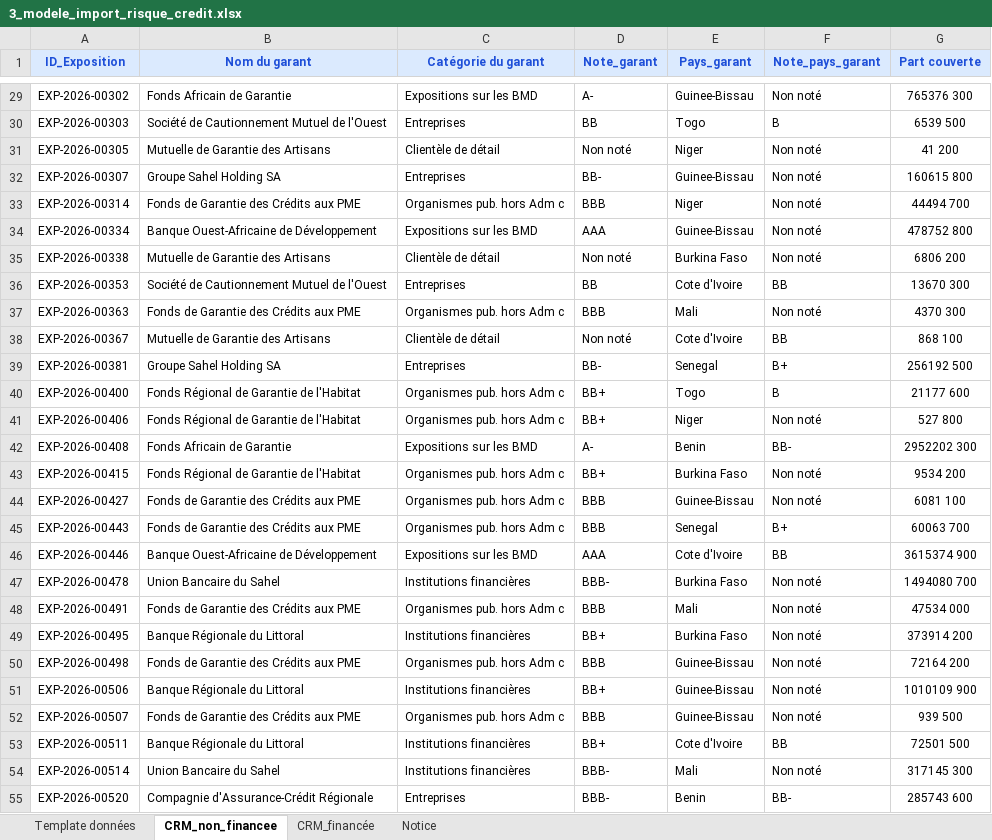
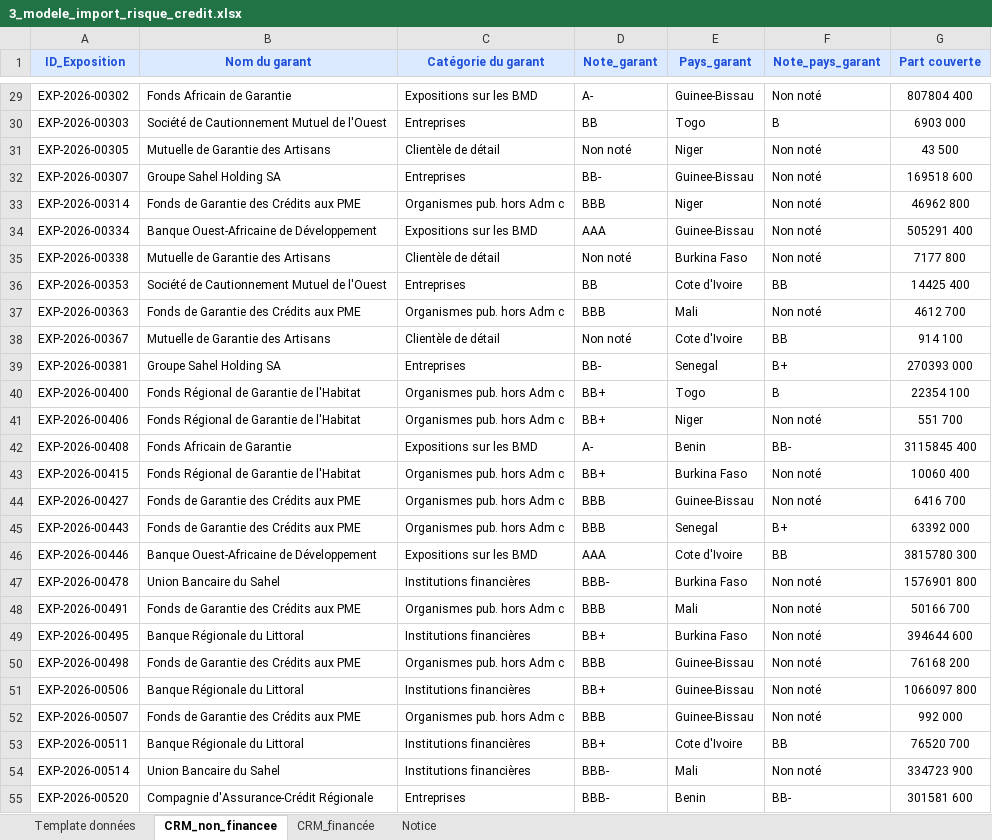
Before and after one commit to lopez695/FODEP, an Excel workbook: modeles_import/3_modele_import_risque_credit.xlsx, sheet CRM_non_financee, drawn as a sheet; only a part is shown, gaps mark what is left out; values as stored, in another font and other column widths than the file's, no borders; the diff covers the shown part only; the diff names each change by its address in the sheet, - before the commit and + after, or states it on an @@ line.

```diff
--- a/modeles_import/3_modele_import_risque_credit.xlsx (sheet CRM_non_financee)
+++ b/modeles_import/3_modele_import_risque_credit.xlsx (sheet CRM_non_financee)
-G29 (Part couverte): 765376 300
+G29 (Part couverte): 807804 400
-G30 (Part couverte): 6539 500
+G30 (Part couverte): 6903 000
-G31 (Part couverte): 41 200
+G31 (Part couverte): 43 500
-G32 (Part couverte): 160615 800
+G32 (Part couverte): 169518 600
-G33 (Part couverte): 44494 700
+G33 (Part couverte): 46962 800
-G34 (Part couverte): 478752 800
+G34 (Part couverte): 505291 400
-G35 (Part couverte): 6806 200
+G35 (Part couverte): 7177 800
-G36 (Part couverte): 13670 300
+G36 (Part couverte): 14425 400
-G37 (Part couverte): 4370 300
+G37 (Part couverte): 4612 700
-G38 (Part couverte): 868 100
+G38 (Part couverte): 914 100
-G39 (Part couverte): 256192 500
+G39 (Part couverte): 270393 000
-G40 (Part couverte): 21177 600
+G40 (Part couverte): 22354 100
-G41 (Part couverte): 527 800
+G41 (Part couverte): 551 700
-G42 (Part couverte): 2952202 300
+G42 (Part couverte): 3115845 400
-G43 (Part couverte): 9534 200
+G43 (Part couverte): 10060 400
-G44 (Part couverte): 6081 100
+G44 (Part couverte): 6416 700
-G45 (Part couverte): 60063 700
+G45 (Part couverte): 63392 000
-G46 (Part couverte): 3615374 900
+G46 (Part couverte): 3815780 300
-G47 (Part couverte): 1494080 700
+G47 (Part couverte): 1576901 800
-G48 (Part couverte): 47534 000
+G48 (Part couverte): 50166 700
-G49 (Part couverte): 373914 200
+G49 (Part couverte): 394644 600
-G50 (Part couverte): 72164 200
+G50 (Part couverte): 76168 200
-G51 (Part couverte): 1010109 900
+G51 (Part couverte): 1066097 800
-G52 (Part couverte): 939 500
+G52 (Part couverte): 992 000
-G53 (Part couverte): 72501 500
+G53 (Part couverte): 76520 700
-G54 (Part couverte): 317145 300
+G54 (Part couverte): 334723 900
-G55 (Part couverte): 285743 600
+G55 (Part couverte): 301581 600
```
Also changed, not shown: 84 edited cells elsewhere in this sheet, sheet Template données, sheet CRM_financée, backend/data/modele_import_rwa.xlsx, modeles_import/1_modele_import_risque_marche.xlsx, 9 other files.
